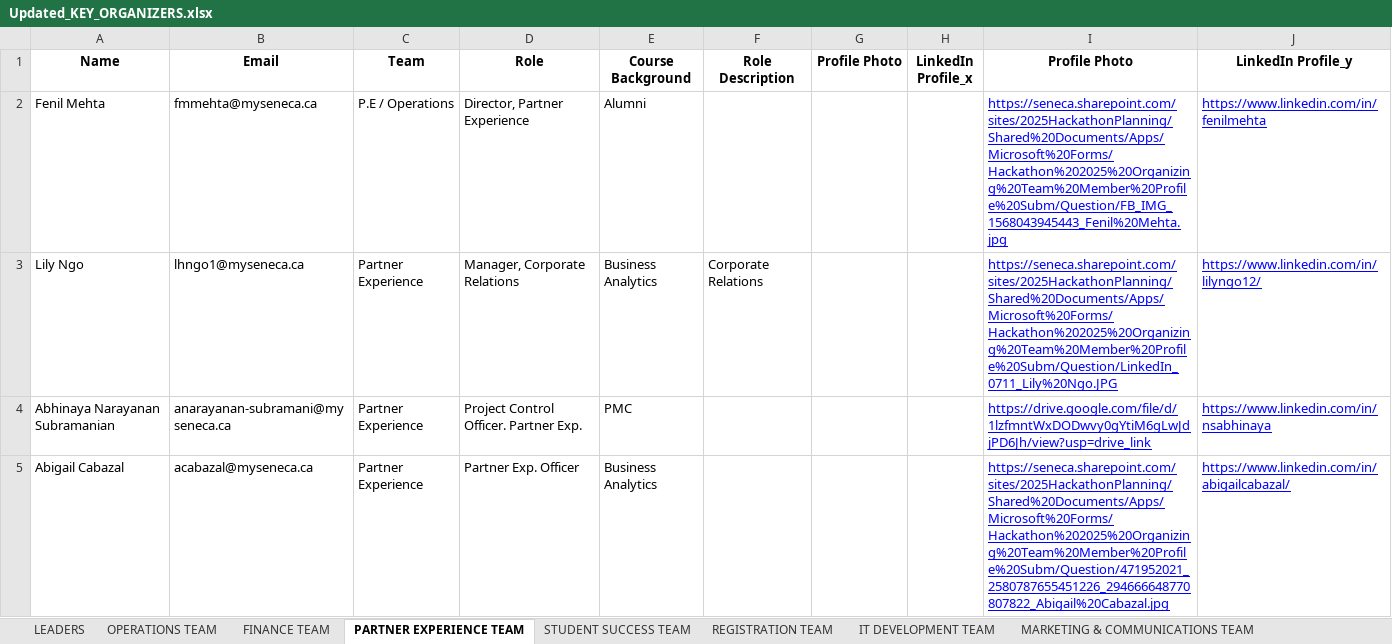
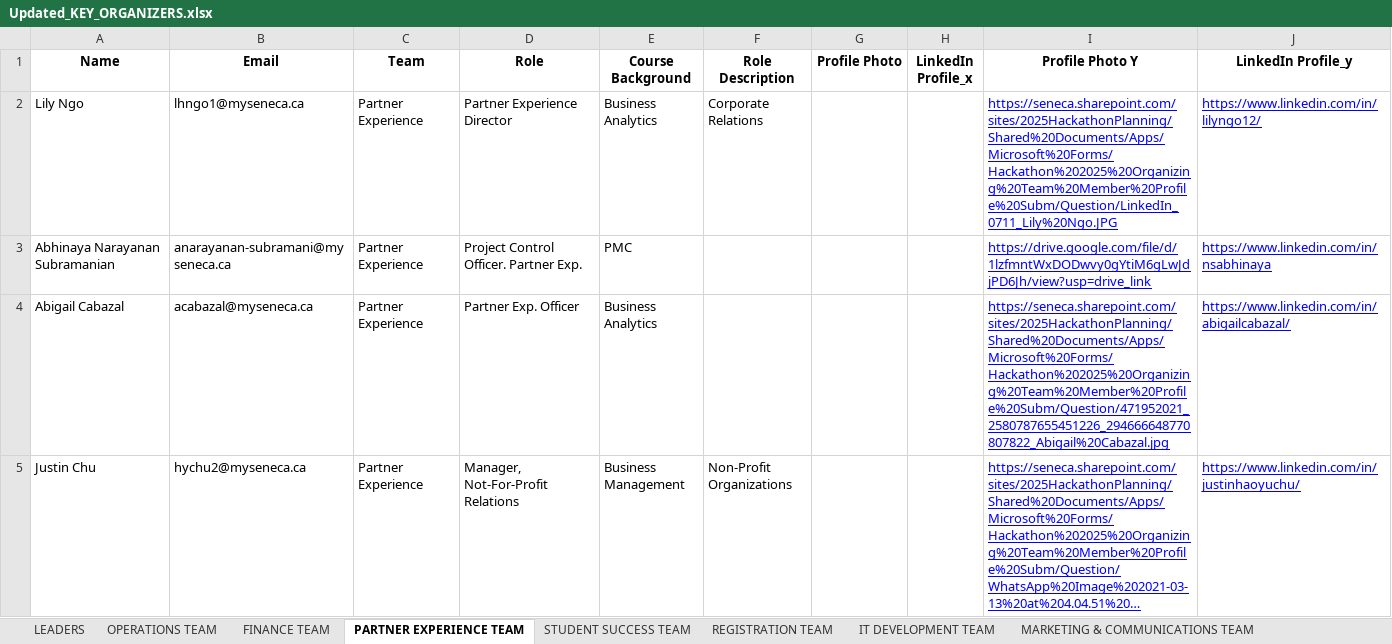
Before and after one commit to Xeon0312/pytest, an Excel workbook: excel_input/Updated_KEY_ORGANIZERS.xlsx, sheet PARTNER EXPERIENCE TEAM, drawn as a sheet; only a part is shown; the shorter side is filled out with more unchanged rows; long unchanged cells end in …; values as stored, in another font and other column widths than the file's, no borders; removed rows and columns are numbered as before the commit, all else as after; the diff names each change by its address in the sheet, - before the commit and + after, or states it on an @@ line.

```diff
--- a/excel_input/Updated_KEY_ORGANIZERS.xlsx (sheet PARTNER EXPERIENCE TEAM)
+++ b/excel_input/Updated_KEY_ORGANIZERS.xlsx (sheet PARTNER EXPERIENCE TEAM)
-I1: Profile Photo
+I1: Profile Photo Y
-row 2: Fenil Mehta | fmmehta@myseneca.ca | P.E / Operations | Director, Partner Experience | Alumni |  |  |  | https://seneca.sharepoint.com/sites/2025HackathonPlanning/Shared%20Documents/Apps/Microsoft%20Forms/Hackathon%202025%20Organizing%20Team%20Member%20Profile%20Subm/Question/FB_IMG_1568043945443_Fenil%20Mehta.jpg | https://www.linkedin.com/in/fenilmehta
-D2 (Role): Manager, Corporate Relations
+D2 (Role): Partner Experience Director
```
Also changed, not shown: sheet ISSUE MANAGEMENT TEAM, sheet LEADERS, sheet MARKETING & COMMUNICATIONS TEAM, sheet STUDENT SUCCESS TEAM, sheet FINANCE TEAM, sheet CONSULTANTS, 4 more sheets, excel_input/Hackathon 2025 Organizing Team Member Profile Submission.xlsx, excel_input/KEY ORGANIZERS.xlsx, 18 other files.
